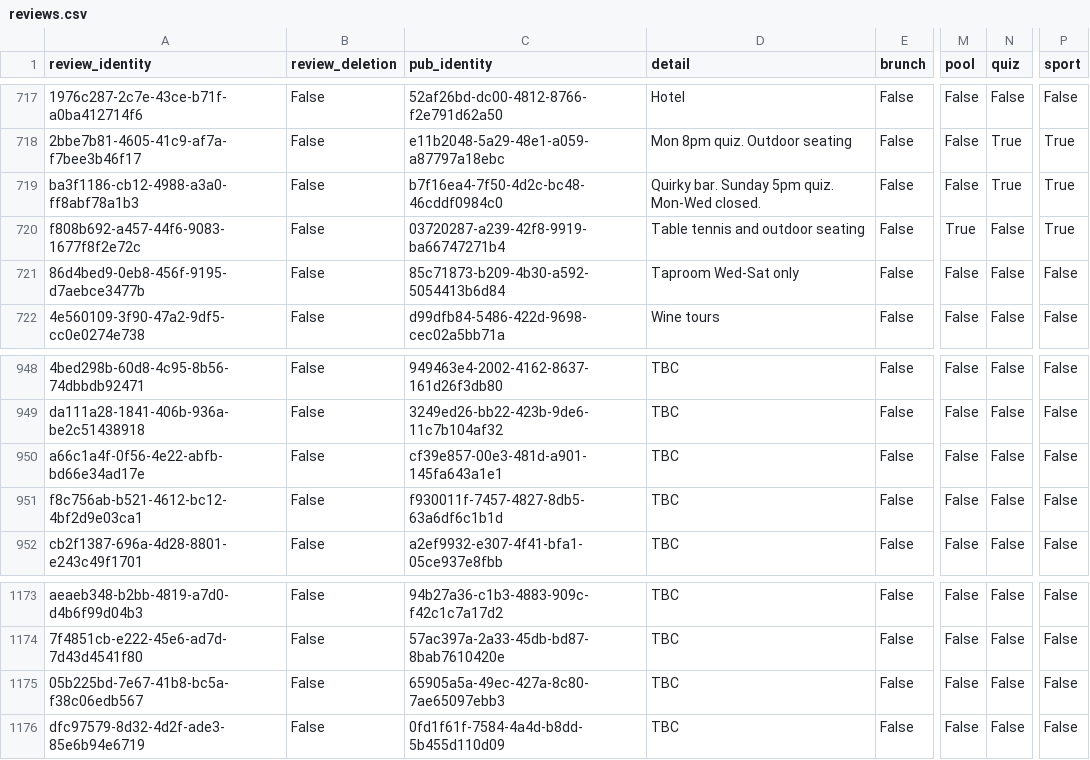
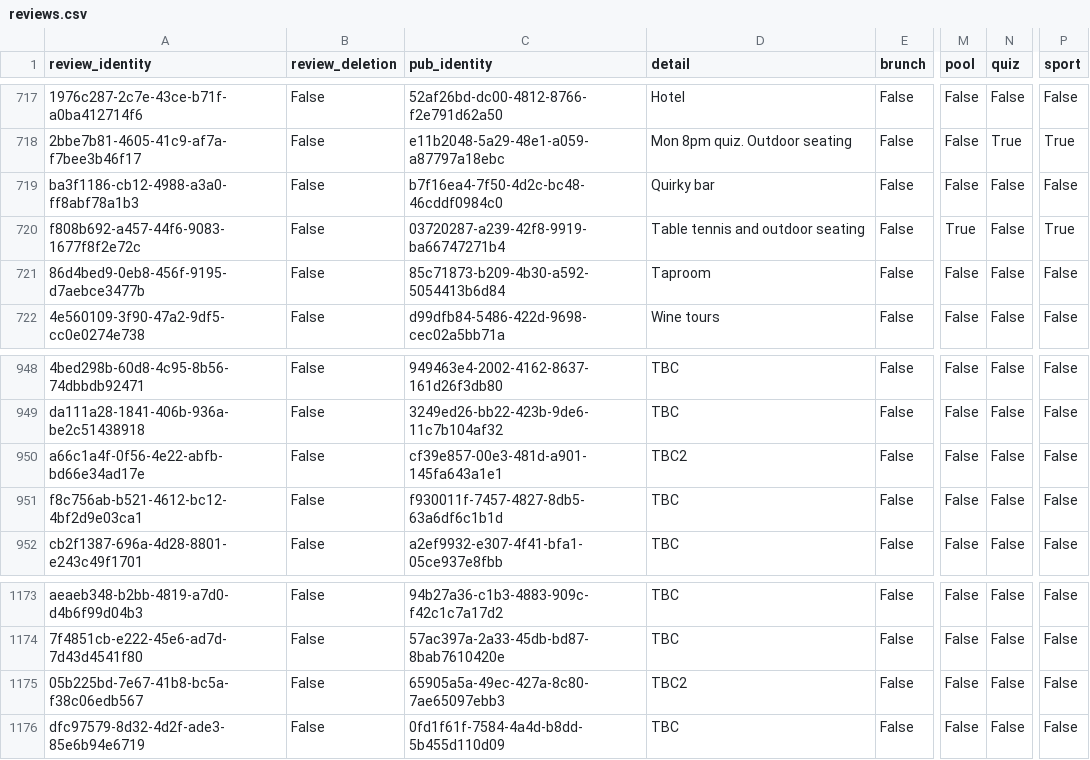
Before and after one commit to cartsmate/thepubcrawls, a CSV file: files/reviews.csv, drawn as a sheet; only a part is shown, gaps mark what is left out; the diff names each change by its address in the sheet, - before the commit and + after, or states it on an @@ line.

```diff
--- a/files/reviews.csv
+++ b/files/reviews.csv
-D719 (detail): Quirky bar. Sunday 5pm quiz. Mon-Wed closed.
+D719 (detail): Quirky bar
-N719 (quiz): True
+N719 (quiz): False
-P719 (sport): True
+P719 (sport): False
-D721 (detail): Taproom Wed-Sat only
+D721 (detail): Taproom
-D950 (detail): TBC
+D950 (detail): TBC2
-D1175 (detail): TBC
+D1175 (detail): TBC2
```
Also changed, not shown: files/diary.csv, files/pubs.csv, 15 other files.
